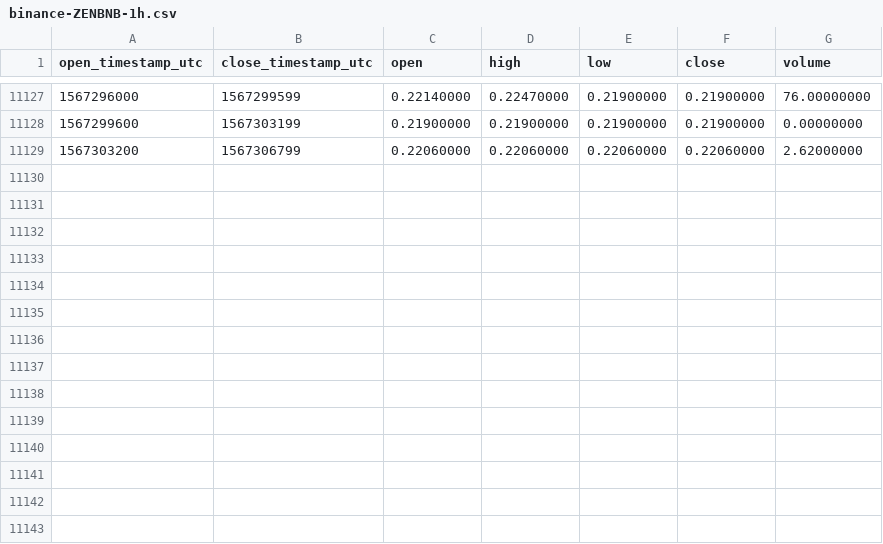
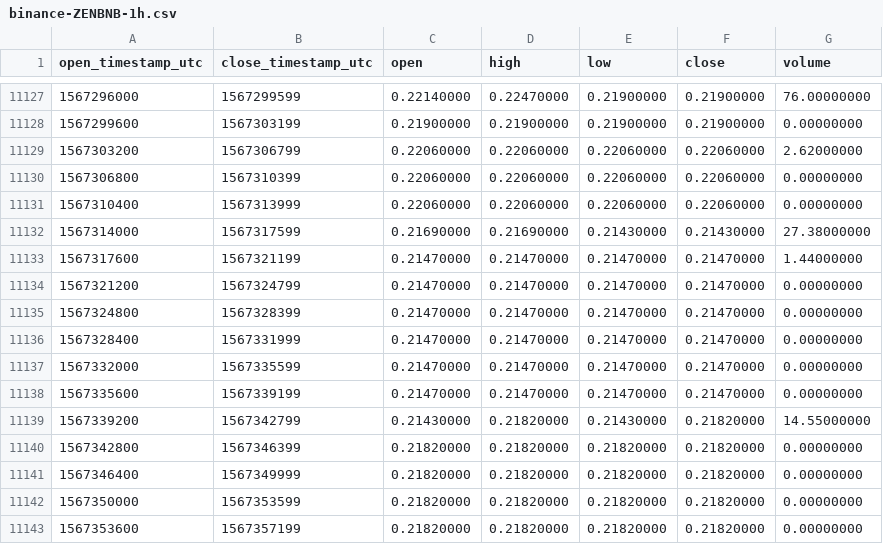
Before and after one commit to cryptobigbro/binance-ZENBNB, a CSV file: binance-ZENBNB-1h.csv, drawn as a sheet; only a part is shown, gaps mark what is left out.

Commit message:
Update OHLCV data.

```diff
--- a/binance-ZENBNB-1h.csv
+++ b/binance-ZENBNB-1h.csv
@@ -11129 +11129,15 @@ open_timestamp_utc,close_timestamp_utc,open,high,low,close,volume
 1567303200,1567306799,0.22060000,0.22060000,0.22060000,0.22060000,2.62000000
+1567306800,1567310399,0.22060000,0.22060000,0.22060000,0.22060000,0.00000000
+1567310400,1567313999,0.22060000,0.22060000,0.22060000,0.22060000,0.00000000
+1567314000,1567317599,0.21690000,0.21690000,0.21430000,0.21430000,27.38000000
+1567317600,1567321199,0.21470000,0.21470000,0.21470000,0.21470000,1.44000000
+1567321200,1567324799,0.21470000,0.21470000,0.21470000,0.21470000,0.00000000
+1567324800,1567328399,0.21470000,0.21470000,0.21470000,0.21470000,0.00000000
+1567328400,1567331999,0.21470000,0.21470000,0.21470000,0.21470000,0.00000000
+1567332000,1567335599,0.21470000,0.21470000,0.21470000,0.21470000,0.00000000
+1567335600,1567339199,0.21470000,0.21470000,0.21470000,0.21470000,0.00000000
+1567339200,1567342799,0.21430000,0.21820000,0.21430000,0.21820000,14.55000000
+1567342800,1567346399,0.21820000,0.21820000,0.21820000,0.21820000,0.00000000
+1567346400,1567349999,0.21820000,0.21820000,0.21820000,0.21820000,0.00000000
+1567350000,1567353599,0.21820000,0.21820000,0.21820000,0.21820000,0.00000000
+1567353600,1567357199,0.21820000,0.21820000,0.21820000,0.21820000,0.00000000
```
